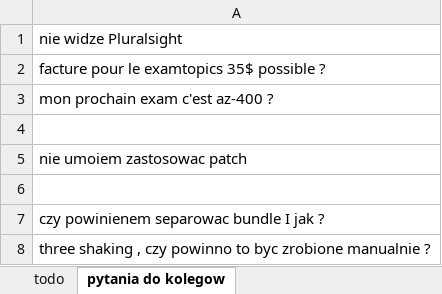
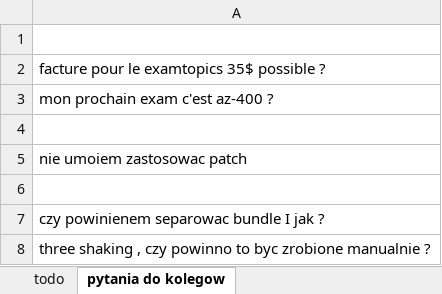
Before and after one commit to wth-mvp-s/LT, an Excel workbook: (development)/all days checklist - focus.xlsx, sheet pytania do kolegow, drawn as a sheet; values as stored, in another font and other column widths than the file's, no borders; the diff names each change by its address in the sheet, - before the commit and + after, or states it on an @@ line.

```diff
--- a/(development)/all days checklist - focus.xlsx (sheet pytania do kolegow)
+++ b/(development)/all days checklist - focus.xlsx (sheet pytania do kolegow)
-A1: nie widze Pluralsight
+A1: (empty)
```
Also changed, not shown: sheet todo, 1 other file.
